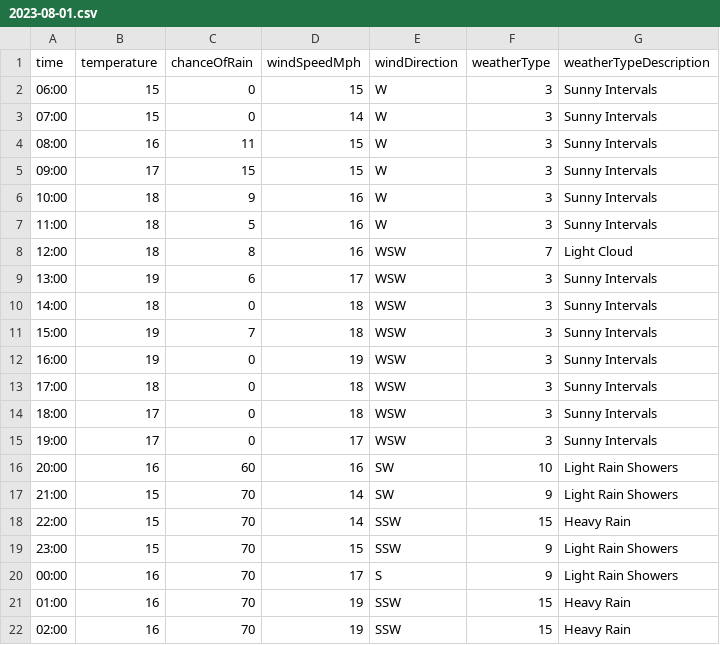
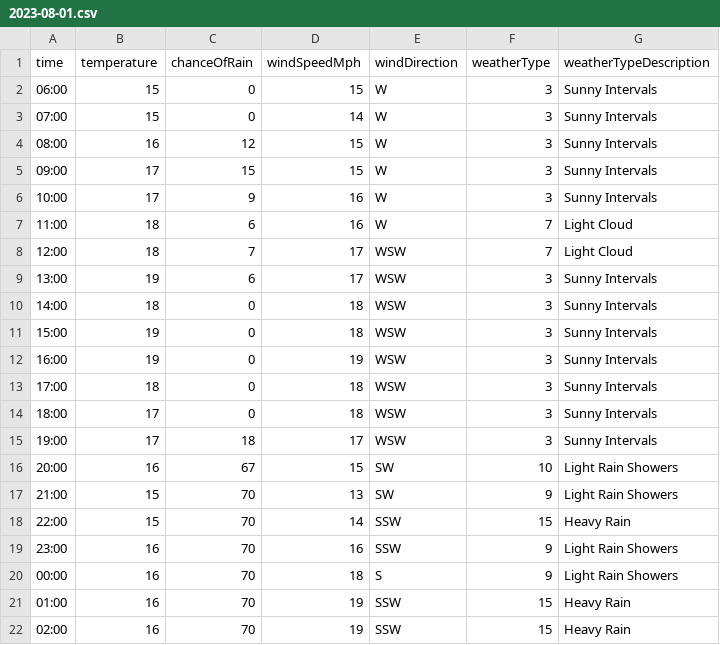
Before and after one commit to djcarter85/studland, a CSV file: _data/weather/2023-08-01.csv, drawn as a sheet; only a part is shown.

Commit message:
b8fbb53e-9f92-4f72-b5bb-e099896326bc

```diff
--- a/_data/weather/2023-08-01.csv
+++ b/_data/weather/2023-08-01.csv
@@ -3,10 +3,10 @@ time,temperature,chanceOfRain,windSpeedMph,windDirection,weatherType,weatherType
 07:00,15,0,14,W,3,Sunny Intervals
-08:00,16,11,15,W,3,Sunny Intervals
+08:00,16,12,15,W,3,Sunny Intervals
 09:00,17,15,15,W,3,Sunny Intervals
-10:00,18,9,16,W,3,Sunny Intervals
-11:00,18,5,16,W,3,Sunny Intervals
-12:00,18,8,16,WSW,7,Light Cloud
+10:00,17,9,16,W,3,Sunny Intervals
+11:00,18,6,16,W,7,Light Cloud
+12:00,18,7,17,WSW,7,Light Cloud
 13:00,19,6,17,WSW,3,Sunny Intervals
 14:00,18,0,18,WSW,3,Sunny Intervals
-15:00,19,7,18,WSW,3,Sunny Intervals
+15:00,19,0,18,WSW,3,Sunny Intervals
 16:00,19,0,19,WSW,3,Sunny Intervals
@@ -14,8 +14,8 @@ time,temperature,chanceOfRain,windSpeedMph,windDirection,weatherType,weatherType
 18:00,17,0,18,WSW,3,Sunny Intervals
-19:00,17,0,17,WSW,3,Sunny Intervals
-20:00,16,60,16,SW,10,Light Rain Showers
-21:00,15,70,14,SW,9,Light Rain Showers
+19:00,17,18,17,WSW,3,Sunny Intervals
+20:00,16,67,15,SW,10,Light Rain Showers
+21:00,15,70,13,SW,9,Light Rain Showers
 22:00,15,70,14,SSW,15,Heavy Rain
-23:00,15,70,15,SSW,9,Light Rain Showers
-00:00,16,70,17,S,9,Light Rain Showers
+23:00,16,70,16,SSW,9,Light Rain Showers
+00:00,16,70,18,S,9,Light Rain Showers
 01:00,16,70,19,SSW,15,Heavy Rain
```
